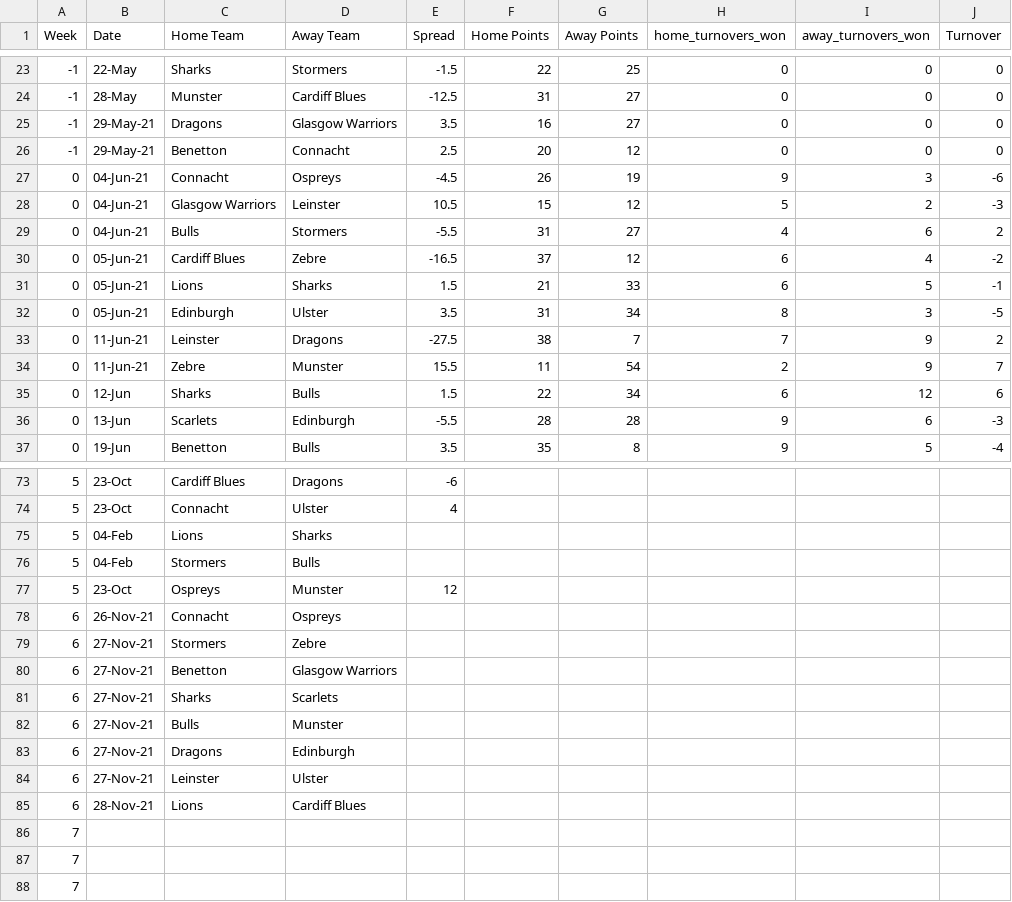
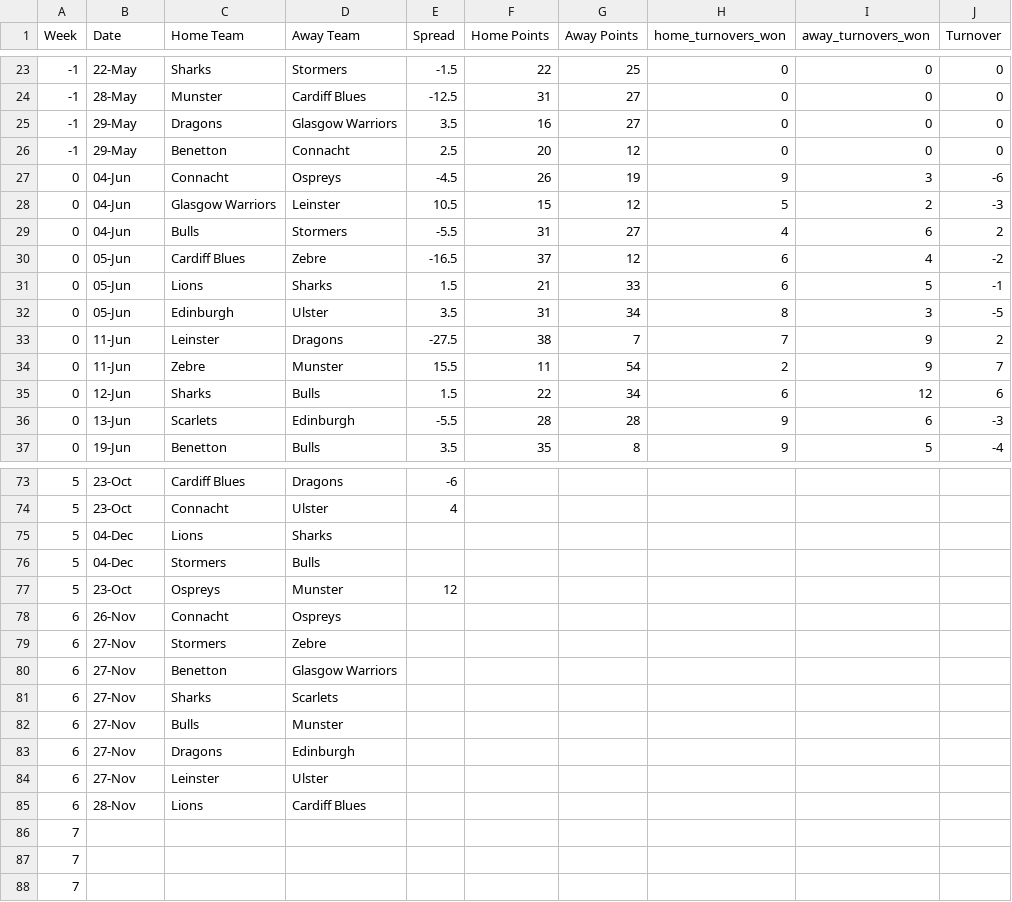
Before and after one commit to ZeNoonan/rugby, a CSV file: rugby_results.csv, drawn as a sheet; only a part is shown, gaps mark what is left out; the diff names each change by its address in the sheet, - before the commit and + after, or states it on an @@ line.

Commit message:
update

```diff
--- a/rugby_results.csv
+++ b/rugby_results.csv
-B25:B26 (Date): 29-May-21
+B25:B26 (Date): 29-May
-B27:B29 (Date): 04-Jun-21
+B27:B29 (Date): 04-Jun
-B30:B32 (Date): 05-Jun-21
+B30:B32 (Date): 05-Jun
-B33:B34 (Date): 11-Jun-21
+B33:B34 (Date): 11-Jun
-B75:B76 (Date): 04-Feb
+B75:B76 (Date): 04-Dec
-B78 (Date): 26-Nov-21
+B78 (Date): 26-Nov
-B79:B84 (Date): 27-Nov-21
+B79:B84 (Date): 27-Nov
-B85 (Date): 28-Nov-21
+B85 (Date): 28-Nov
```
